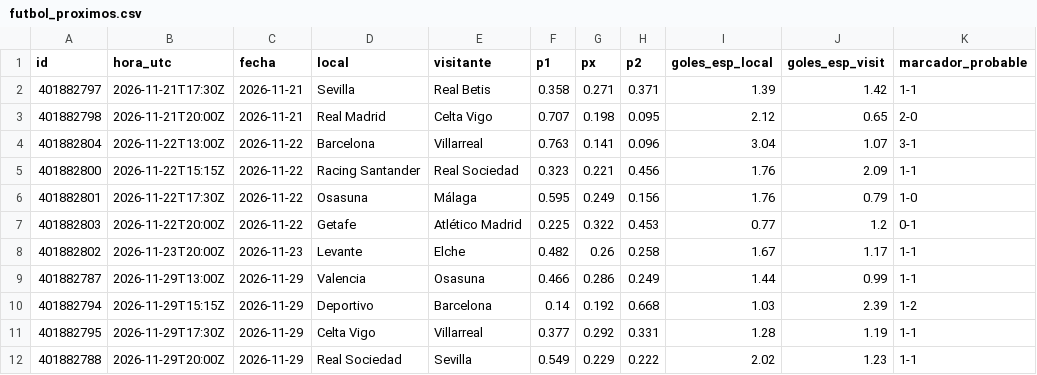
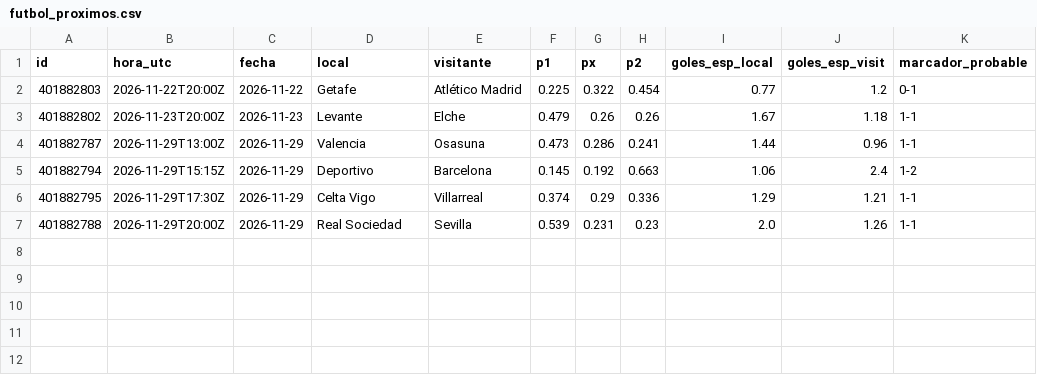
Before and after one commit to adridelpto/PreNBA, a CSV file: futbol_proximos.csv, drawn as a sheet.

```diff
--- a/futbol_proximos.csv
+++ b/futbol_proximos.csv
@@ -1,12 +1,7 @@
 id,hora_utc,fecha,local,visitante,p1,px,p2,goles_esp_local,goles_esp_visit,marcador_probable
-401882797,2026-11-21T17:30Z,2026-11-21,Sevilla,Real Betis,0.358,0.271,0.371,1.39,1.42,1-1
-401882798,2026-11-21T20:00Z,2026-11-21,Real Madrid,Celta Vigo,0.707,0.198,0.095,2.12,0.65,2-0
-401882804,2026-11-22T13:00Z,2026-11-22,Barcelona,Villarreal,0.763,0.141,0.096,3.04,1.07,3-1
-401882800,2026-11-22T15:15Z,2026-11-22,Racing Santander,Real Sociedad,0.323,0.221,0.456,1.76,2.09,1-1
-401882801,2026-11-22T17:30Z,2026-11-22,Osasuna,Málaga,0.595,0.249,0.156,1.76,0.79,1-0
-401882803,2026-11-22T20:00Z,2026-11-22,Getafe,Atlético Madrid,0.225,0.322,0.453,0.77,1.2,0-1
-401882802,2026-11-23T20:00Z,2026-11-23,Levante,Elche,0.482,0.26,0.258,1.67,1.17,1-1
-401882787,2026-11-29T13:00Z,2026-11-29,Valencia,Osasuna,0.466,0.286,0.249,1.44,0.99,1-1
-401882794,2026-11-29T15:15Z,2026-11-29,Deportivo,Barcelona,0.14,0.192,0.668,1.03,2.39,1-2
-401882795,2026-11-29T17:30Z,2026-11-29,Celta Vigo,Villarreal,0.377,0.292,0.331,1.28,1.19,1-1
-401882788,2026-11-29T20:00Z,2026-11-29,Real Sociedad,Sevilla,0.549,0.229,0.222,2.02,1.23,1-1
+401882803,2026-11-22T20:00Z,2026-11-22,Getafe,Atlético Madrid,0.225,0.322,0.454,0.77,1.2,0-1
+401882802,2026-11-23T20:00Z,2026-11-23,Levante,Elche,0.479,0.26,0.26,1.67,1.18,1-1
+401882787,2026-11-29T13:00Z,2026-11-29,Valencia,Osasuna,0.473,0.286,0.241,1.44,0.96,1-1
+401882794,2026-11-29T15:15Z,2026-11-29,Deportivo,Barcelona,0.145,0.192,0.663,1.06,2.4,1-2
+401882795,2026-11-29T17:30Z,2026-11-29,Celta Vigo,Villarreal,0.374,0.29,0.336,1.29,1.21,1-1
+401882788,2026-11-29T20:00Z,2026-11-29,Real Sociedad,Sevilla,0.539,0.231,0.23,2.0,1.26,1-1
```
Also changed, not shown: evolucion_predicciones.csv, futbol_evolucion.csv, 26 other files.
